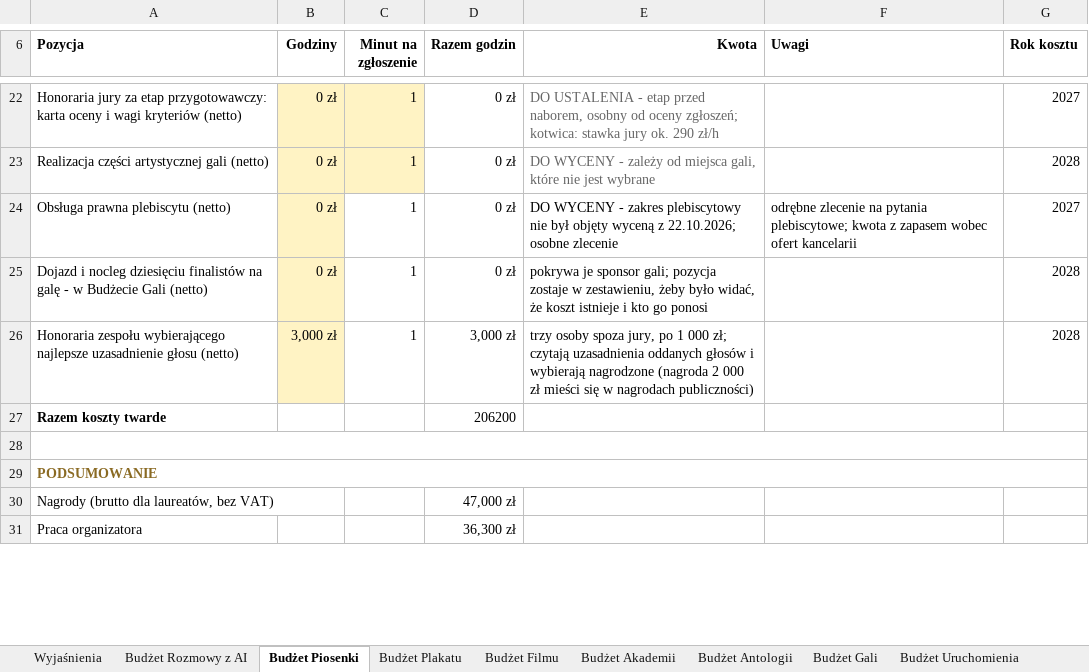
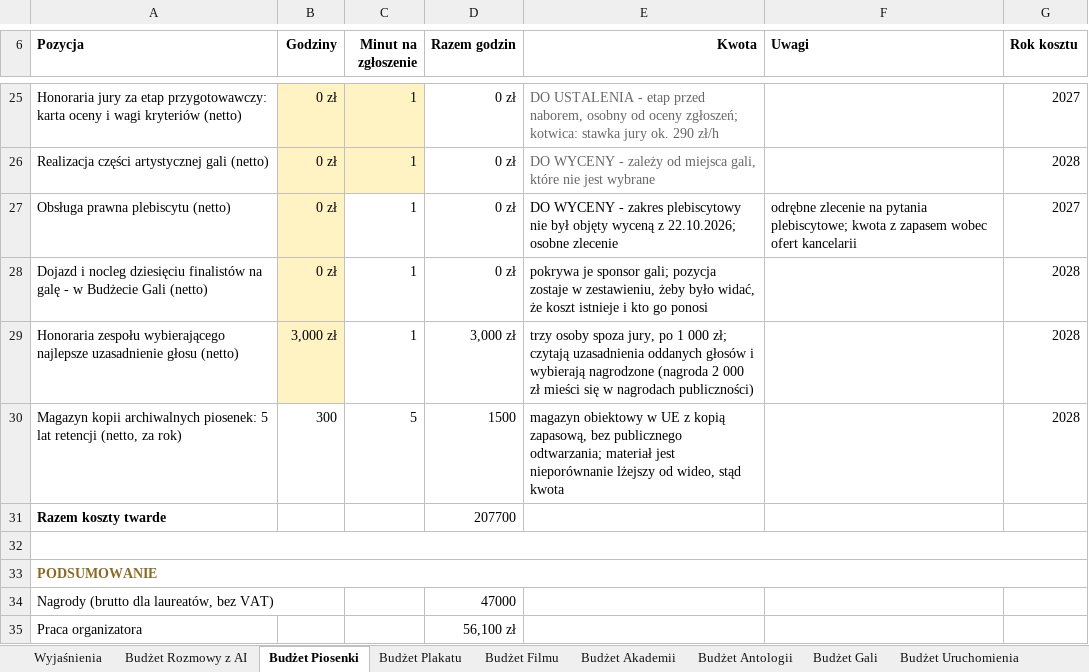
Before and after one commit to kolbinski/konstela, an Excel workbook: budzet-edycji-pierwszej.xlsx, sheet Budżet Piosenki, drawn as a sheet; only a part is shown, gaps mark what is left out; values as stored, in another font and other column widths than the file's, no borders; addresses are those after the commit; the diff covers the shown part only; the diff names each change by its address in the sheet, - before the commit and + after, or states it on an @@ line.

```diff
--- a/budzet-edycji-pierwszej.xlsx (sheet Budżet Piosenki)
+++ b/budzet-edycji-pierwszej.xlsx (sheet Budżet Piosenki)
+row 30: Magazyn kopii archiwalnych piosenek: 5 lat retencji (netto, za rok) | 300 | 5 | 1500 | magazyn obiektowy w UE z kopią zapasową, bez publicznego odtwarzania; materiał jest nieporównanie lżejszy od wideo, stąd kwota |  | 2028
-D31 (Razem godzin): 206200
+D31 (Razem godzin): 207700
-D34 (Razem godzin): 47,000 zł
+D34 (Razem godzin): 47000
-D35 (Razem godzin): 36,300 zł
+D35 (Razem godzin): 56,100 zł
```
Also changed, not shown: 3 added rows, 7 edited cells and cell formats elsewhere in this sheet, sheet Budżet Plakatu, sheet Budżet Rozmowy z AI, sheet Budżet Uruchomienia, sheet Budżet Antologii, sheet Budżet Filmu, sheet Wyjaśnienia, formulas that keep their value, attachments/zestawienie-zadania.xlsx, 44 other files.
